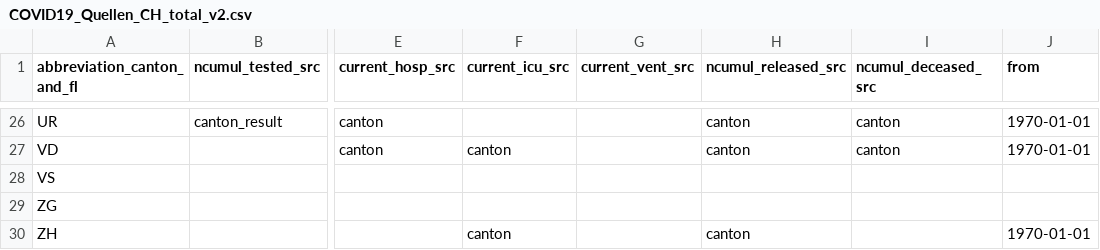
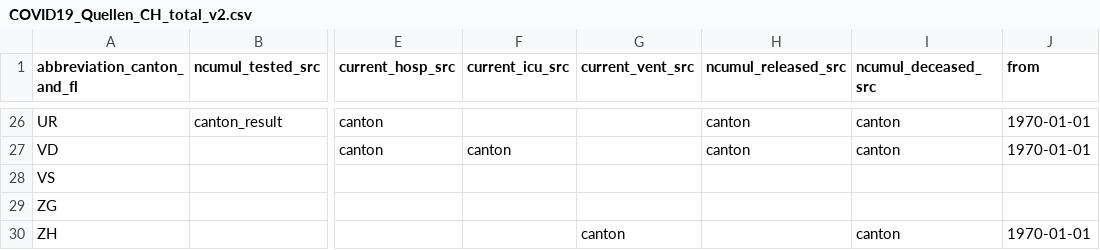
Before and after one commit to openZH/covid19_sources_caseNumbers, a CSV file: COVID19_Quellen_CH_total_v2.csv, drawn as a sheet; only a part is shown, gaps mark what is left out; the diff names each change by its address in the sheet, - before the commit and + after, or states it on an @@ line.

Commit message:
Update COVID19_Quellen_CH_total_v2.csv

```diff
--- a/COVID19_Quellen_CH_total_v2.csv
+++ b/COVID19_Quellen_CH_total_v2.csv
-F30 (current_icu_src): canton
+F30 (current_icu_src): (empty)
-G30 (current_vent_src): (empty)
+G30 (current_vent_src): canton
-H30 (ncumul_released_src): canton
+H30 (ncumul_released_src): (empty)
-I30 (ncumul_deceased_src): (empty)
+I30 (ncumul_deceased_src): canton
```
